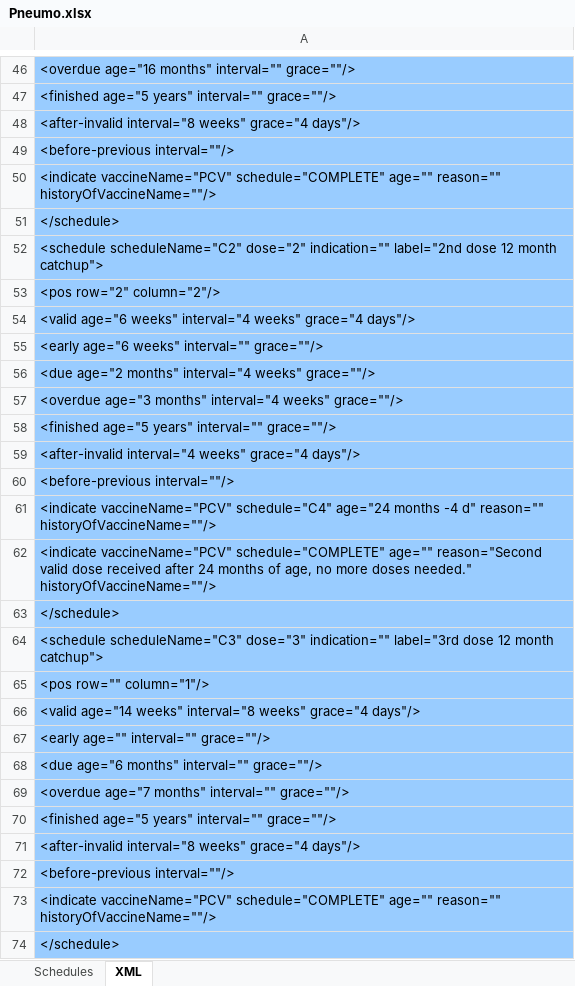
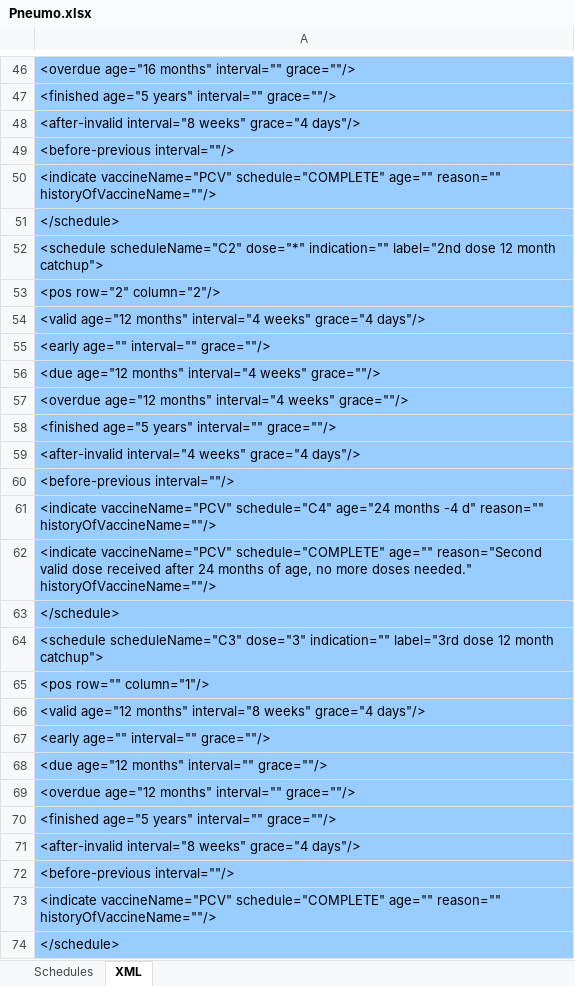
Before and after one commit to immregistries/LoneStarVaccineForecaster, an Excel workbook: schedules/Pneumo.xlsx, sheet XML, drawn as a sheet; only a part is shown, gaps mark what is left out; values as stored, in another font and other column widths than the file's, no borders; the diff names each change by its address in the sheet, - before the commit and + after, or states it on an @@ line.

```diff
--- a/schedules/Pneumo.xlsx (sheet XML)
+++ b/schedules/Pneumo.xlsx (sheet XML)
-A52: <schedule scheduleName="C2" dose="2" indication="" label="2nd…
+A52: <schedule scheduleName="C2" dose="*" indication="" label="2nd…
-A54: <valid age="6 weeks" interval="4 weeks"…
+A54: <valid age="12 months" interval="4 weeks"…
-A55: <early age="6 weeks" interval="" grace=""/>
+A55: <early age="" interval="" grace=""/>
-A56: <due age="2 months" interval="4…
+A56: <due age="12 months" interval="4…
-A57: <overdue age="3 months" interval="4…
+A57: <overdue age="12 months" interval="4…
-A66: <valid age="14 weeks" interval="8 weeks"…
+A66: <valid age="12 months" interval="8 weeks"…
-A68: <due age="6 months" interval="" grace=""/>
+A68: <due age="12 months" interval="" grace=""/>
-A69: <overdue age="7 months" interval=""…
+A69: <overdue age="12 months" interval=""…
```
Also changed, not shown: sheet Schedules, charts or pictures, schedules/Diphtheria.xlsx, schedules/HIB.xlsx, 7 other files.
